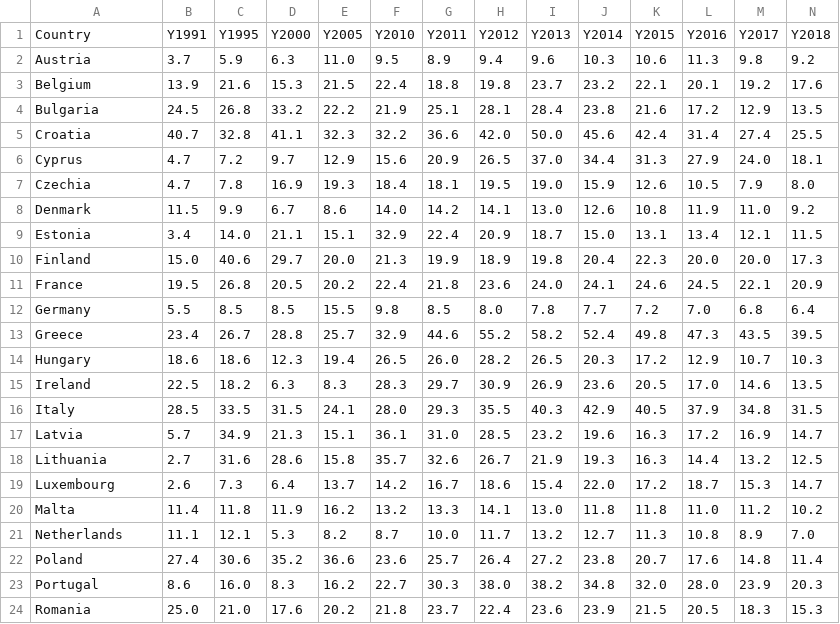
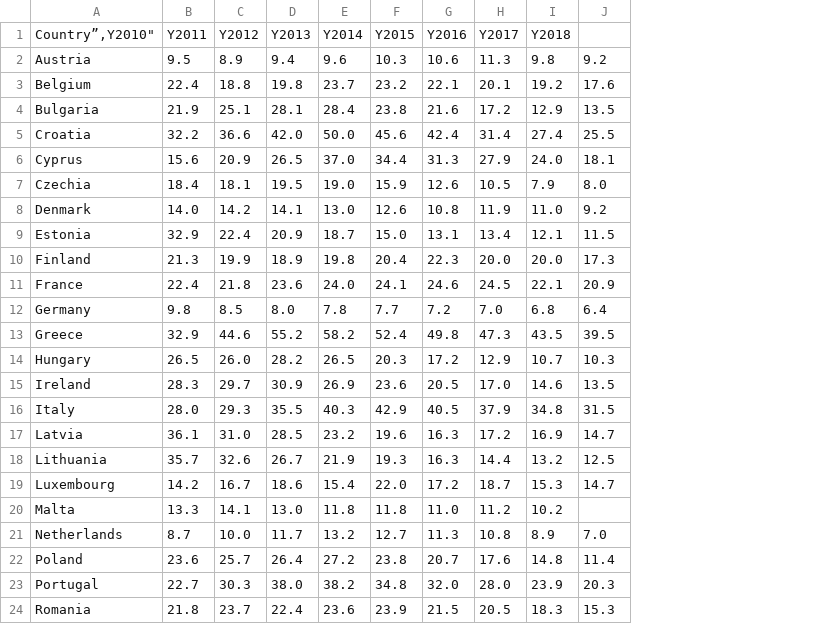
Before and after one commit to Albgoza/DATOS_DESI, a CSV file: datos.csv, drawn as a sheet; only a part is shown; removed rows and columns are numbered as before the commit, all else as after; the diff names each change by its address in the sheet, - before the commit and + after, or states it on an @@ line.

Commit message:
Update datos.csv

```diff
--- a/datos.csv
+++ b/datos.csv
-column B, rows 2-24: 3.7 | 13.9 | 24.5 | 40.7 | 4.7 | 4.7 | 11.5 | 3.4 | 15.0 | 19.5 | 5.5 | 23.4 | 18.6 | 22.5 | 28.5 | 5.7 | 2.7 | 2.6 | 11.4 | 11.1 | 27.4 | 8.6 | 25.0
-column C, rows 2-24: 5.9 | 21.6 | 26.8 | 32.8 | 7.2 | 7.8 | 9.9 | 14.0 | 40.6 | 26.8 | 8.5 | 26.7 | 18.6 | 18.2 | 33.5 | 34.9 | 31.6 | 7.3 | 11.8 | 12.1 | 30.6 | 16.0 | 21.0
-column D, rows 2-24: 6.3 | 15.3 | 33.2 | 41.1 | 9.7 | 16.9 | 6.7 | 21.1 | 29.7 | 20.5 | 8.5 | 28.8 | 12.3 | 6.3 | 31.5 | 21.3 | 28.6 | 6.4 | 11.9 | 5.3 | 35.2 | 8.3 | 17.6
-column E, rows 2-24: 11.0 | 21.5 | 22.2 | 32.3 | 12.9 | 19.3 | 8.6 | 15.1 | 20.0 | 20.2 | 15.5 | 25.7 | 19.4 | 8.3 | 24.1 | 15.1 | 15.8 | 13.7 | 16.2 | 8.2 | 36.6 | 16.2 | 20.2
-row 1: Country | Y1991 | Y1995 | Y2000 | Y2005 | Y2010 | Y2011 | Y2012 | Y2013 | Y2014 | Y2015 | Y2016 | Y2017 | Y2018
+row 1: Country”,Y2010" | Y2011 | Y2012 | Y2013 | Y2014 | Y2015 | Y2016 | Y2017 | Y2018
-B20: 13.2
+B20: 13.3
-C20: 13.3
+C20: 14.1
-D20: 14.1
+D20: 13.0
-E20: 13.0
+E20: 11.8
-G20: 11.8
+G20: 11.0
-H20: 11.0
+H20: 11.2
-I20: 11.2
+I20: 10.2
-J20: 10.2
+J20: (empty)
```
